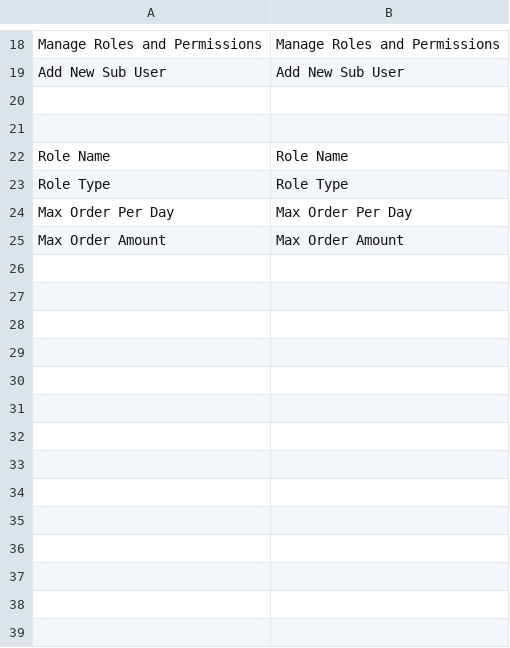
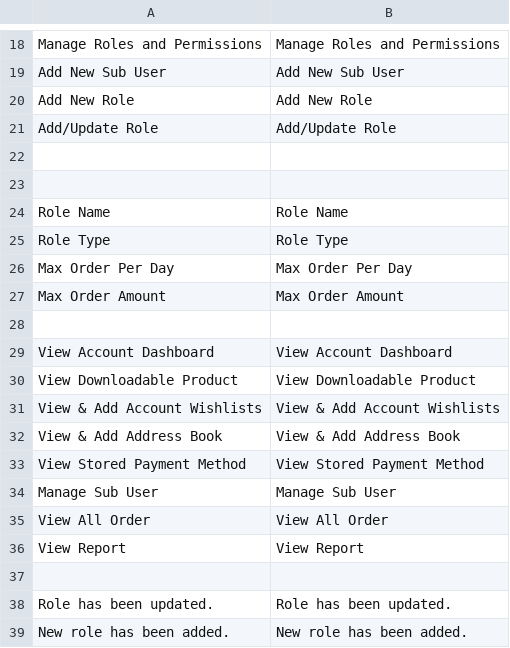
Before and after one commit to bst2002git/bss-company-account, a CSV file: i18n/en_US.csv, drawn as a sheet; only a part is shown, gaps mark what is left out; the diff names each change by its address in the sheet, - before the commit and + after, or states it on an @@ line.

Commit message:
Add role to grid

```diff
--- a/i18n/en_US.csv
+++ b/i18n/en_US.csv
+row 20: Add New Role | Add New Role
+row 21: Add/Update Role | Add/Update Role
+row 28: (empty)
+row 29: View Account Dashboard | View Account Dashboard
+row 30: View Downloadable Product | View Downloadable Product
+row 31: View & Add Account Wishlists | View & Add Account Wishlists
+row 32: View & Add Address Book | View & Add Address Book
+row 33: View Stored Payment Method | View Stored Payment Method
+row 34: Manage Sub User | Manage Sub User
+row 35: View All Order | View All Order
+row 36: View Report | View Report
+row 37: (empty)
+row 38: Role has been updated. | Role has been updated.
+row 39: New role has been added. | New role has been added.
```
Also changed, not shown: 21 other files.
